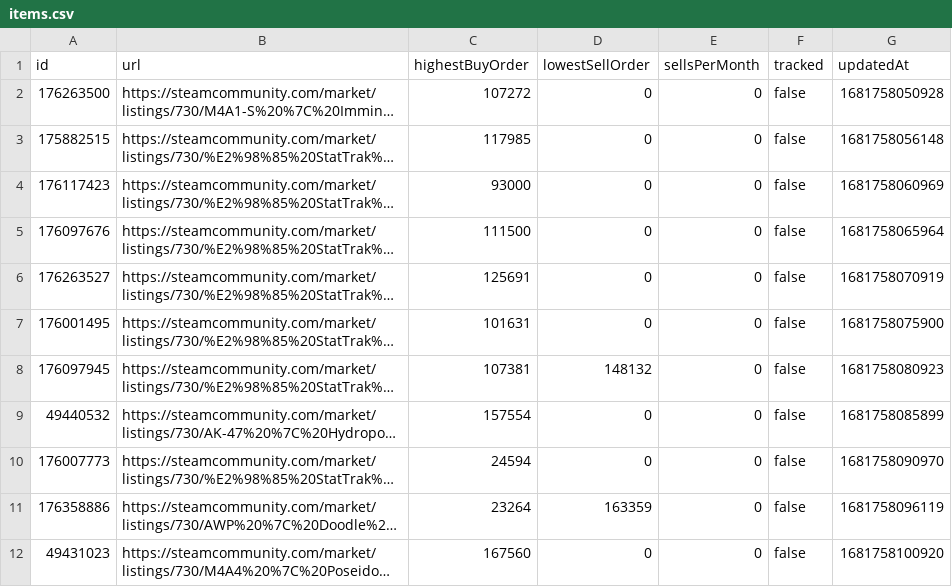
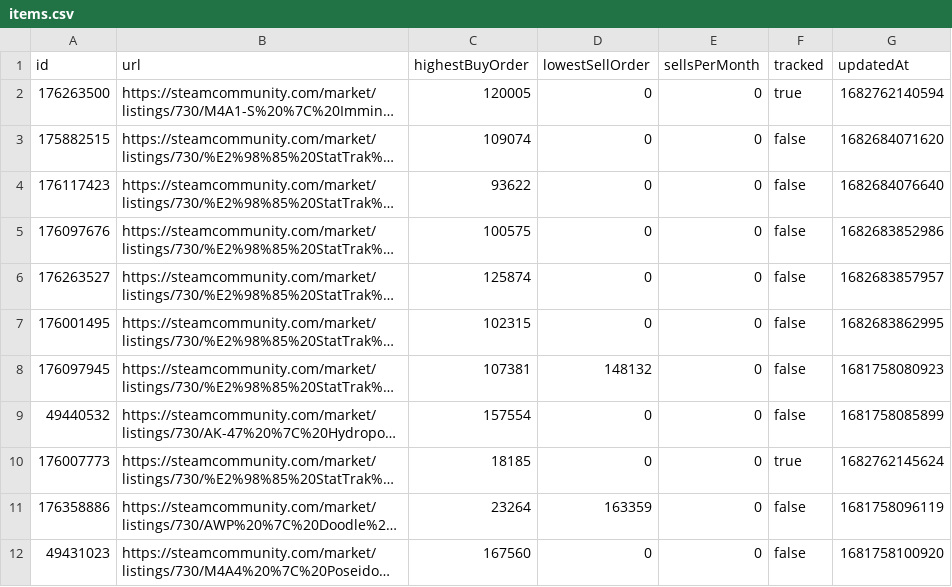
Before and after one commit to robinr2/steam-scraping, a CSV file: data/items.csv, drawn as a sheet; only a part is shown; long unchanged cells end in …; the diff names each change by its address in the sheet, - before the commit and + after, or states it on an @@ line.

```diff
--- a/data/items.csv
+++ b/data/items.csv
-C2 (highestBuyOrder): 107272
+C2 (highestBuyOrder): 120005
-F2 (tracked): false
+F2 (tracked): true
-G2 (updatedAt): 1681758050928
+G2 (updatedAt): 1682762140594
-C3 (highestBuyOrder): 117985
+C3 (highestBuyOrder): 109074
-G3 (updatedAt): 1681758056148
+G3 (updatedAt): 1682684071620
-C4 (highestBuyOrder): 93000
+C4 (highestBuyOrder): 93622
-G4 (updatedAt): 1681758060969
+G4 (updatedAt): 1682684076640
-C5 (highestBuyOrder): 111500
+C5 (highestBuyOrder): 100575
-G5 (updatedAt): 1681758065964
+G5 (updatedAt): 1682683852986
-C6 (highestBuyOrder): 125691
+C6 (highestBuyOrder): 125874
-G6 (updatedAt): 1681758070919
+G6 (updatedAt): 1682683857957
-C7 (highestBuyOrder): 101631
+C7 (highestBuyOrder): 102315
-G7 (updatedAt): 1681758075900
+G7 (updatedAt): 1682683862995
-C10 (highestBuyOrder): 24594
+C10 (highestBuyOrder): 18185
-F10 (tracked): false
+F10 (tracked): true
-G10 (updatedAt): 1681758090970
+G10 (updatedAt): 1682762145624
```
Also changed, not shown: 6 other files.
